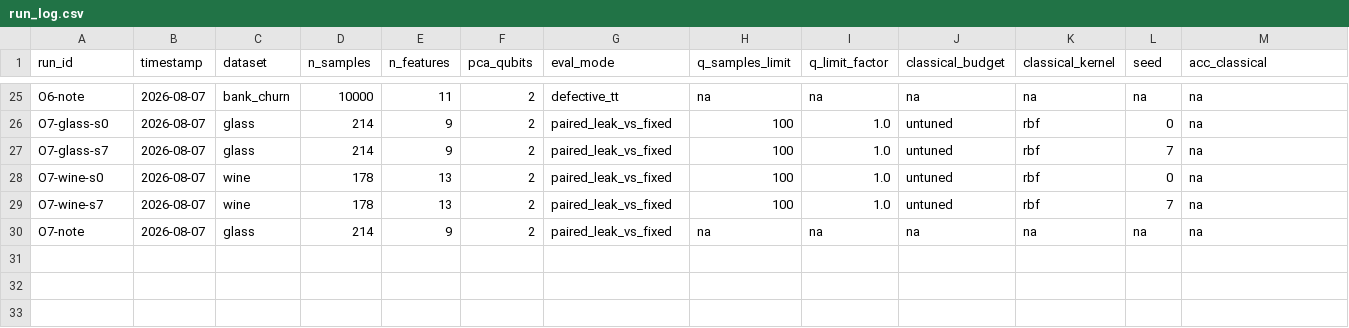
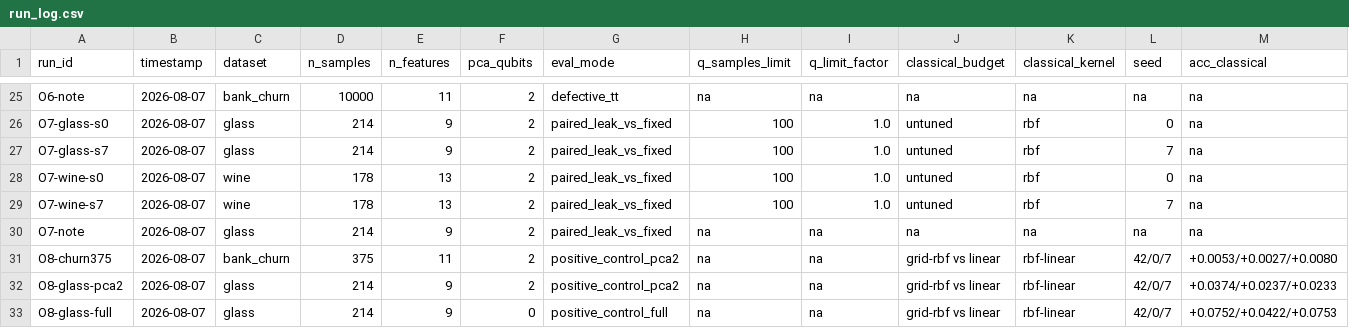
Before and after one commit to pwdh2026/Quantum-Assisted-Machine-Learning, a CSV file: run_log.csv, drawn as a sheet; only a part is shown, gaps mark what is left out; rows hold the shown columns only; the diff names each change by its address in the sheet, - before the commit and + after, or states it on an @@ line.

Commit message:
Add O8 positive control (decision-pipeline closed loop) and updated run_log

```diff
--- a/run_log.csv
+++ b/run_log.csv
+row 31: O8-churn375 | 2026-08-07 | bank_churn | 375 | 11 | 2 | positive_control_pca2 | na | na | grid-rbf vs linear | rbf-linear | 42/0/7 | +0.0053/+0.0027/+0.0080
+row 32: O8-glass-pca2 | 2026-08-07 | glass | 214 | 9 | 2 | positive_control_pca2 | na | na | grid-rbf vs linear | rbf-linear | 42/0/7 | +0.0374/+0.0237/+0.0233
+row 33: O8-glass-full | 2026-08-07 | glass | 214 | 9 | 0 | positive_control_full | na | na | grid-rbf vs linear | rbf-linear | 42/0/7 | +0.0752/+0.0422/+0.0753
```
Also changed, not shown: 1 other file.
